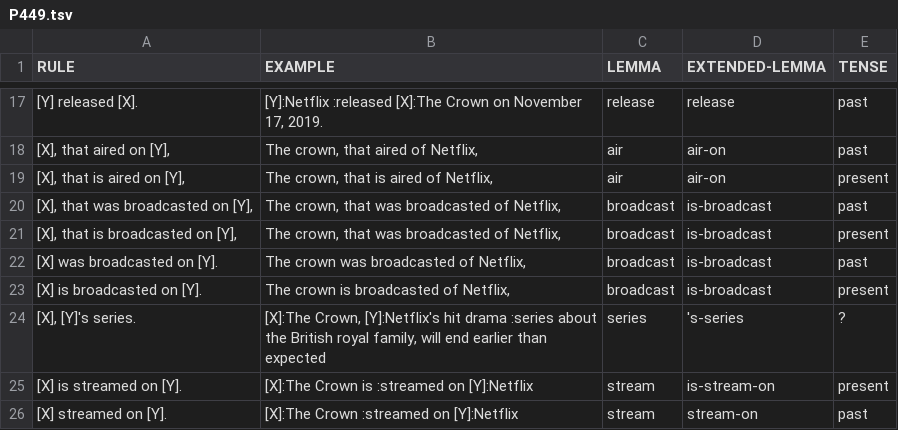
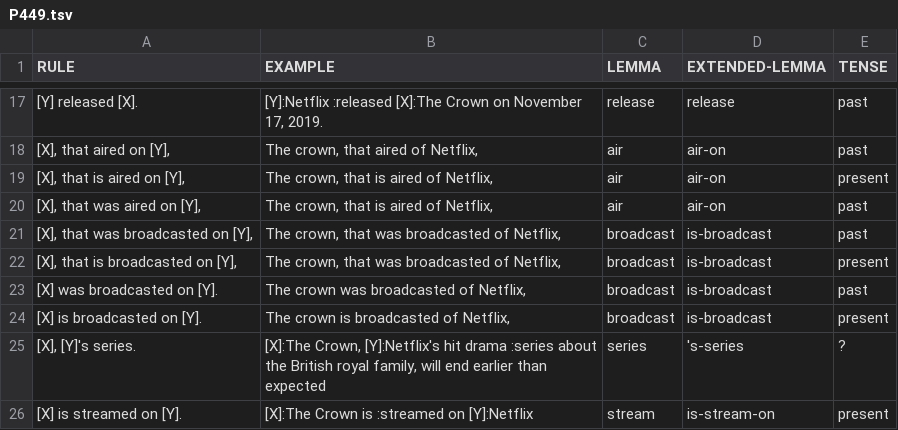
Before and after one commit to yanaiela/lm_meaning, a TSV file: data/pattern_data/P449.tsv, drawn as a sheet; only a part is shown, gaps mark what is left out; the shorter side is filled out with more unchanged rows; the diff names each change by its address in the sheet, - before the commit and + after, or states it on an @@ line.

Commit message:
Update P449.tsv

```diff
--- a/data/pattern_data/P449.tsv
+++ b/data/pattern_data/P449.tsv
+row 20: [X], that was aired on [Y], | The crown, that is aired of Netflix, | air | air-on | past
```
